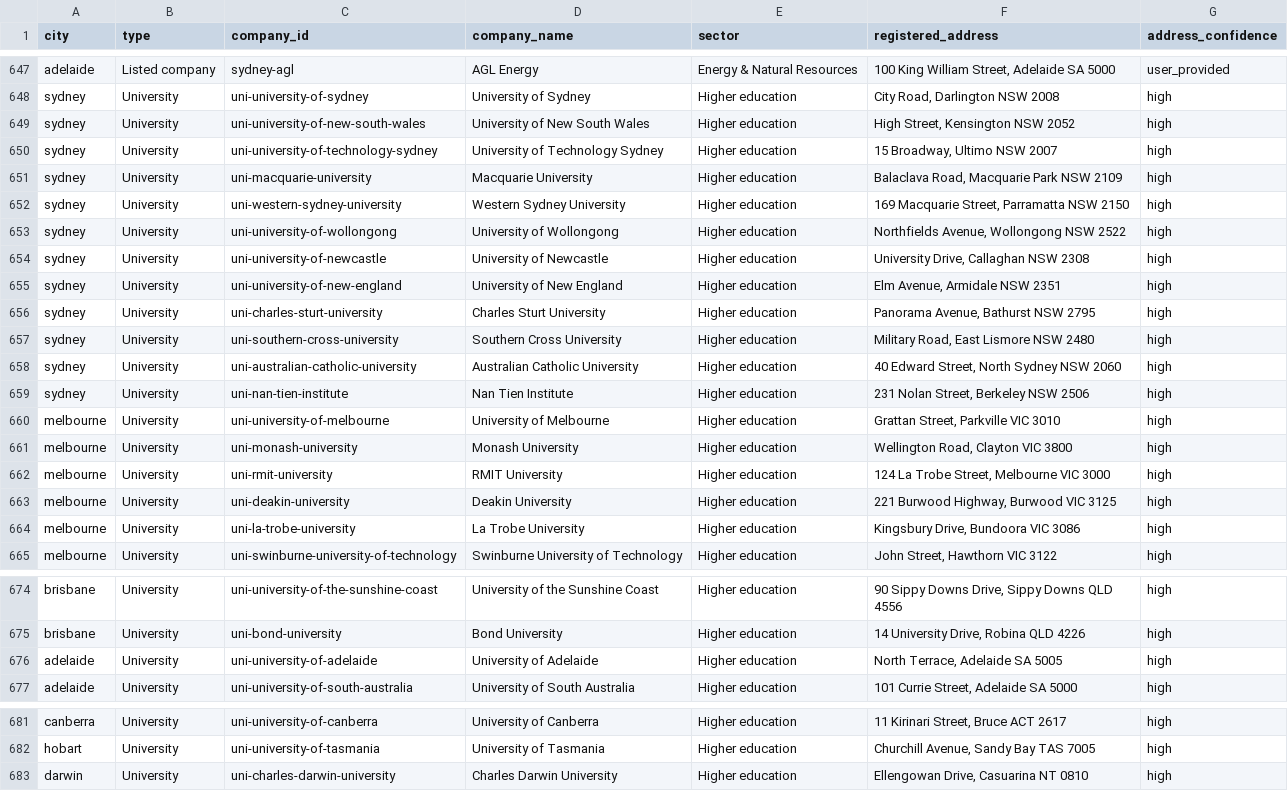
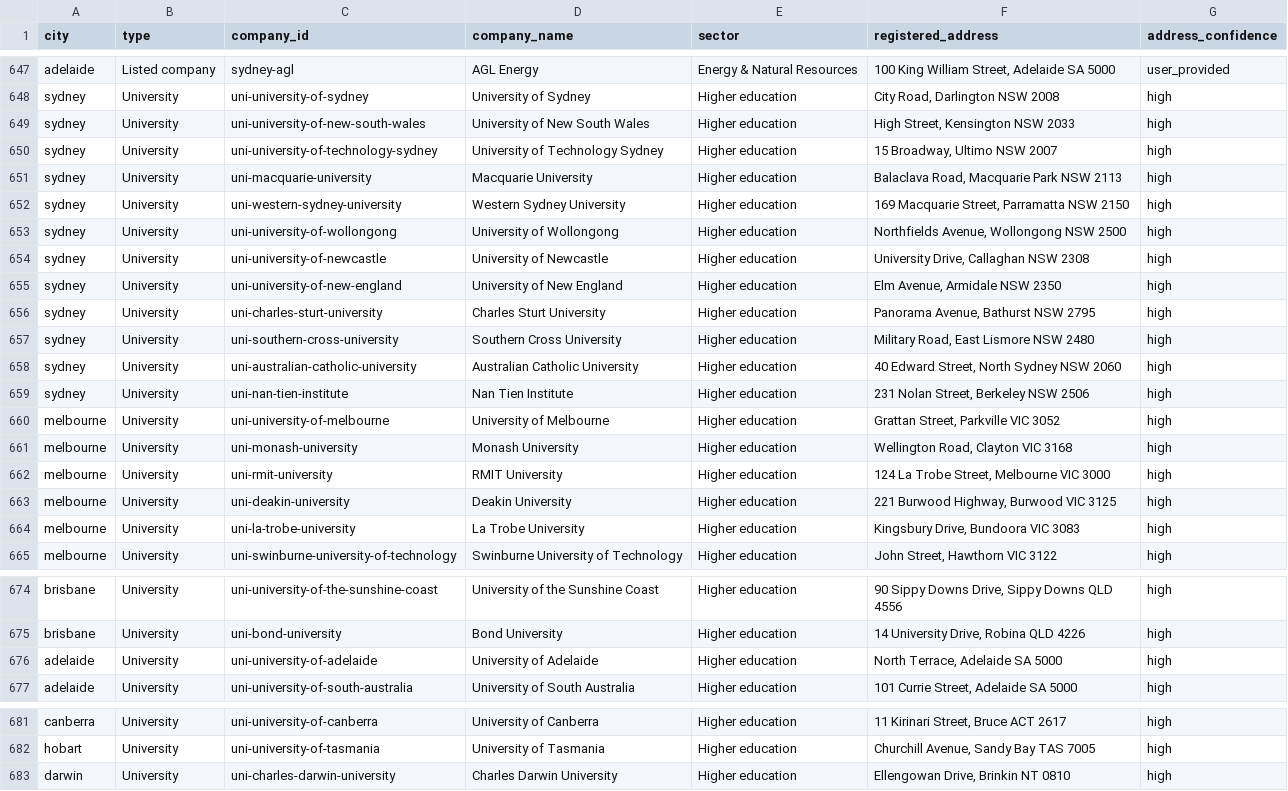
Before and after one commit to BenRidgwell/employsi, a CSV file: scripts/au-addresses.csv, drawn as a sheet; only a part is shown, gaps mark what is left out.

```diff
--- a/scripts/au-addresses.csv
+++ b/scripts/au-addresses.csv
@@ -648,9 +648,9 @@ adelaide,Listed company,sydney-agl,AGL Energy,Energy & Natural Resources,"100 Ki
 sydney,University,uni-university-of-sydney,University of Sydney,Higher education,"City Road, Darlington NSW 2008",high
-sydney,University,uni-university-of-new-south-wales,University of New South Wales,Higher education,"High Street, Kensington NSW 2052",high
+sydney,University,uni-university-of-new-south-wales,University of New South Wales,Higher education,"High Street, Kensington NSW 2033",high
 sydney,University,uni-university-of-technology-sydney,University of Technology Sydney,Higher education,"15 Broadway, Ultimo NSW 2007",high
-sydney,University,uni-macquarie-university,Macquarie University,Higher education,"Balaclava Road, Macquarie Park NSW 2109",high
+sydney,University,uni-macquarie-university,Macquarie University,Higher education,"Balaclava Road, Macquarie Park NSW 2113",high
 sydney,University,uni-western-sydney-university,Western Sydney University,Higher education,"169 Macquarie Street, Parramatta NSW 2150",high
-sydney,University,uni-university-of-wollongong,University of Wollongong,Higher education,"Northfields Avenue, Wollongong NSW 2522",high
+sydney,University,uni-university-of-wollongong,University of Wollongong,Higher education,"Northfields Avenue, Wollongong NSW 2500",high
 sydney,University,uni-university-of-newcastle,University of Newcastle,Higher education,"University Drive, Callaghan NSW 2308",high
-sydney,University,uni-university-of-new-england,University of New England,Higher education,"Elm Avenue, Armidale NSW 2351",high
+sydney,University,uni-university-of-new-england,University of New England,Higher education,"Elm Avenue, Armidale NSW 2350",high
 sydney,University,uni-charles-sturt-university,Charles Sturt University,Higher education,"Panorama Avenue, Bathurst NSW 2795",high
@@ -659,7 +659,7 @@ sydney,University,uni-australian-catholic-university,Australian Catholic Univers
 sydney,University,uni-nan-tien-institute,Nan Tien Institute,Higher education,"231 Nolan Street, Berkeley NSW 2506",high
-melbourne,University,uni-university-of-melbourne,University of Melbourne,Higher education,"Grattan Street, Parkville VIC 3010",high
-melbourne,University,uni-monash-university,Monash University,Higher education,"Wellington Road, Clayton VIC 3800",high
+melbourne,University,uni-university-of-melbourne,University of Melbourne,Higher education,"Grattan Street, Parkville VIC 3052",high
+melbourne,University,uni-monash-university,Monash University,Higher education,"Wellington Road, Clayton VIC 3168",high
 melbourne,University,uni-rmit-university,RMIT University,Higher education,"124 La Trobe Street, Melbourne VIC 3000",high
 melbourne,University,uni-deakin-university,Deakin University,Higher education,"221 Burwood Highway, Burwood VIC 3125",high
-melbourne,University,uni-la-trobe-university,La Trobe University,Higher education,"Kingsbury Drive, Bundoora VIC 3086",high
+melbourne,University,uni-la-trobe-university,La Trobe University,Higher education,"Kingsbury Drive, Bundoora VIC 3083",high
 melbourne,University,uni-swinburne-university-of-technology,Swinburne University of Technology,Higher education,"John Street, Hawthorn VIC 3122",high
@@ -675,3 +675,3 @@ brisbane,University,uni-university-of-the-sunshine-coast,University of the Sunsh
 brisbane,University,uni-bond-university,Bond University,Higher education,"14 University Drive, Robina QLD 4226",high
-adelaide,University,uni-university-of-adelaide,University of Adelaide,Higher education,"North Terrace, Adelaide SA 5005",high
+adelaide,University,uni-university-of-adelaide,University of Adelaide,Higher education,"North Terrace, Adelaide SA 5000",high
 adelaide,University,uni-university-of-south-australia,University of South Australia,Higher education,"101 Currie Street, Adelaide SA 5000",high
@@ -682,2 +682,2 @@ canberra,University,uni-university-of-canberra,University of Canberra,Higher edu
 hobart,University,uni-university-of-tasmania,University of Tasmania,Higher education,"Churchill Avenue, Sandy Bay TAS 7005",high
-darwin,University,uni-charles-darwin-university,Charles Darwin University,Higher education,"Ellengowan Drive, Casuarina NT 0810",high
+darwin,University,uni-charles-darwin-university,Charles Darwin University,Higher education,"Ellengowan Drive, Brinkin NT 0810",high
```
Also changed, not shown: 1 other file.
